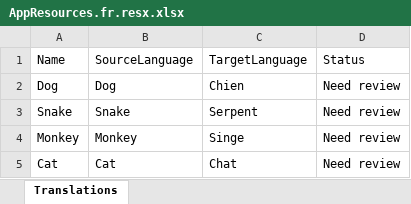
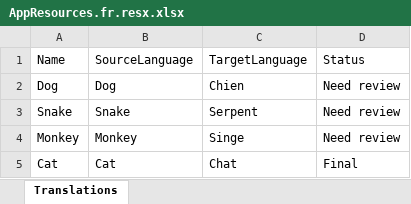
Before and after one commit to JoacimWall/Visual-studio-multilingual-extension, an Excel workbook: src/Samples/MultilingualExtensionExample/MultilingualExtensionExample/Resources/AppResources.fr.resx.xlsx, sheet Translations, drawn as a sheet; values as stored, in another font and other column widths than the file's, no borders; the diff names each change by its address in the sheet, - before the commit and + after, or states it on an @@ line.

```diff
--- a/src/Samples/MultilingualExtensionExample/MultilingualExtensionExample/Resources/AppResources.fr.resx.xlsx (sheet Translations)
+++ b/src/Samples/MultilingualExtensionExample/MultilingualExtensionExample/Resources/AppResources.fr.resx.xlsx (sheet Translations)
-D5: Need review
+D5: Final
```
Also changed, not shown: 12 other files.
